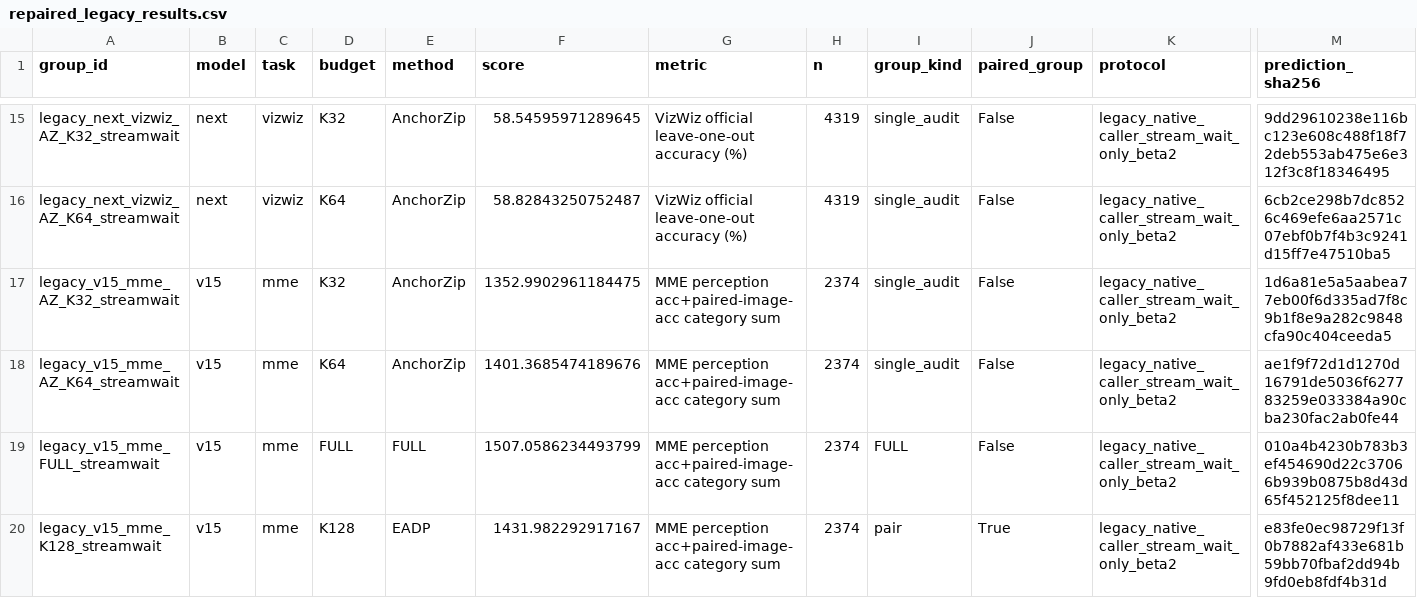
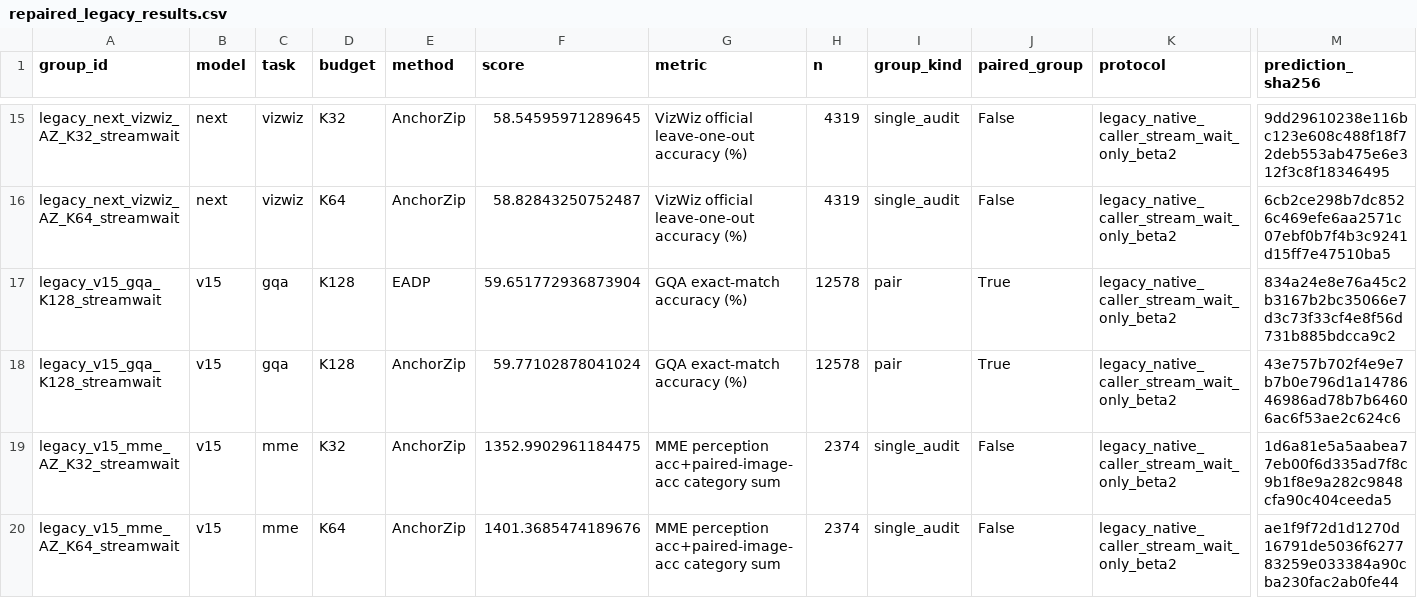
Before and after one commit to Code-Yan-ZX/EADP, a CSV file: Qwen_vl/outputs/anchor_completion_validation/records_20261003/audit_followup_20261008/published_results/repaired_legacy_results.csv, drawn as a sheet; only a part is shown, gaps mark what is left out; the shorter side is filled out with more unchanged rows; rows hold the shown columns only; the diff names each change by its address in the sheet, - before the commit and + after, or states it on an @@ line.

Commit message:
Publish completed EADP repair groups
Groups: legacy_v15_gqa_K128_streamwait

Complete predictions, official score checks, runtime/protocol evidence and SHA256 manifests are archived per group. The live checkout index and user edits are preserved.

```diff
--- a/Qwen_vl/outputs/anchor_completion_validation/records_20261003/audit_followup_20261008/published_results/repaired_legacy_results.csv
+++ b/Qwen_vl/outputs/anchor_completion_validation/records_20261003/audit_followup_20261008/published_results/repaired_legacy_results.csv
+row 17: legacy_v15_gqa_K128_streamwait | v15 | gqa | K128 | EADP | 59.651772936873904 | GQA exact-match accuracy (%) | 12578 | pair | True | legacy_native_caller_stream_wait_only_beta2 | 834a24e8e76a45c2b3167b2bc35066e7d3c73f33cf4e8f56d731b885bdcca9c2
+row 18: legacy_v15_gqa_K128_streamwait | v15 | gqa | K128 | AnchorZip | 59.77102878041024 | GQA exact-match accuracy (%) | 12578 | pair | True | legacy_native_caller_stream_wait_only_beta2 | 43e757b702f4e9e7b7b0e796d1a1478646986ad78b7b64606ac6f53ae2c624c6
```
Also changed, not shown: Qwen_vl/outputs/anchor_completion_validation/records_20261003/audit_followup_20261008/published_results/paired_results.csv, 4 other files.
